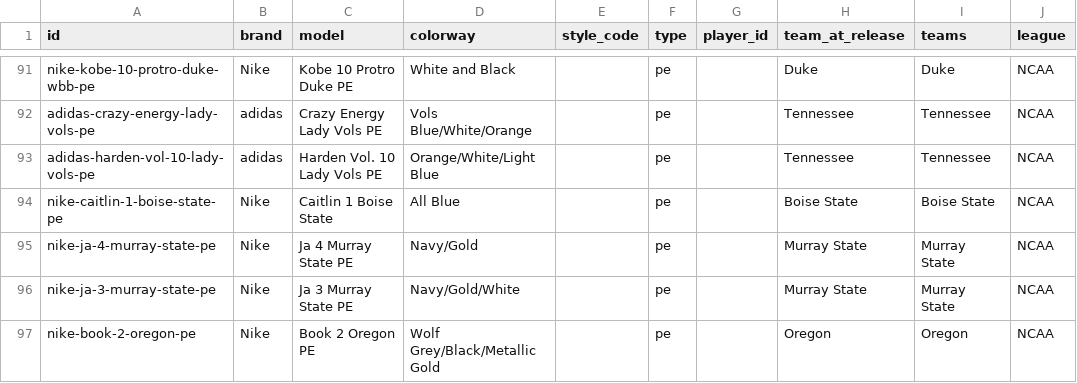
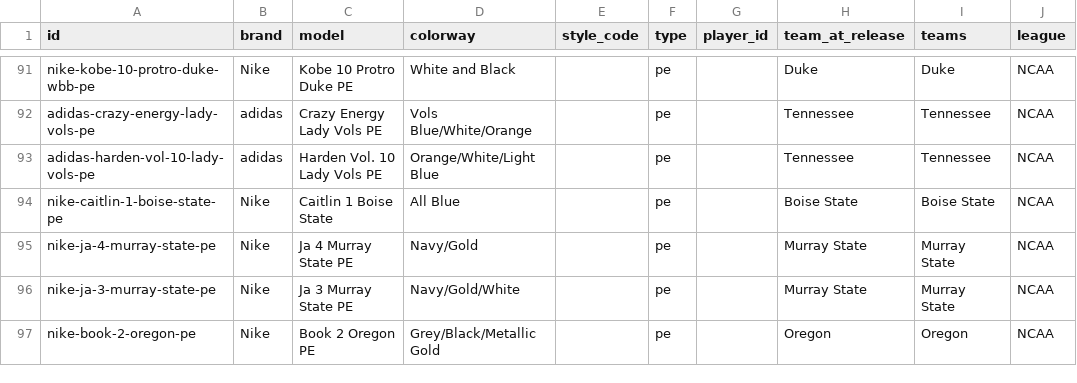
Before and after one commit to elcarrillo/wbb_kicks, a CSV file: data/shoes.csv, drawn as a sheet; only a part is shown, gaps mark what is left out; the diff names each change by its address in the sheet, - before the commit and + after, or states it on an @@ line.

Commit message:
Use plain colorway name for Oregon Book 2 PE

```diff
--- a/data/shoes.csv
+++ b/data/shoes.csv
-D97 (colorway): Wolf Grey/Black/Metallic Gold
+D97 (colorway): Grey/Black/Metallic Gold
```
